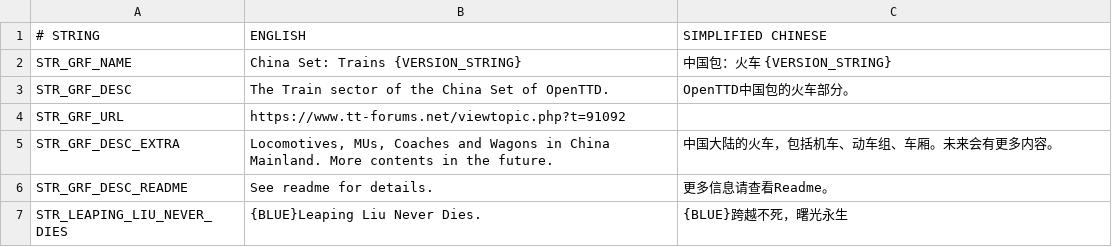
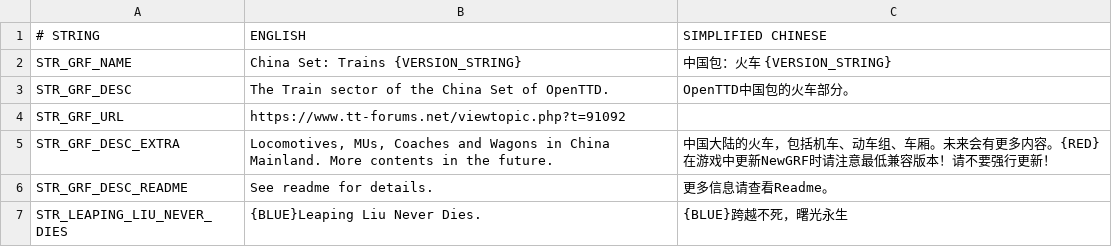
Before and after one commit to OpenTTD-China-Set/China-Set-Trains, a CSV file: docs/str.CSV, drawn as a sheet; only a part is shown.

Commit message:
add attention to desc

```diff
--- a/docs/str.CSV
+++ b/docs/str.CSV
@@ -4,3 +4,3 @@ STR_GRF_DESC,The Train sector of the China Set of OpenTTD.,OpenTTD中国包的
 STR_GRF_URL,https://www.tt-forums.net/viewtopic.php?t=91092,
-STR_GRF_DESC_EXTRA," Locomotives, MUs, Coaches and Wagons in China Mainland. More contents in the future.",中国大陆的火车，包括机车、动车组、车厢。未来会有更多内容。
+STR_GRF_DESC_EXTRA," Locomotives, MUs, Coaches and Wagons in China Mainland. More contents in the future.",中国大陆的火车，包括机车、动车组、车厢。未来会有更多内容。{RED}在游戏中更新NewGRF时请注意最低兼容版本！请不要强行更新！
 STR_GRF_DESC_README,See readme for details.,更多信息请查看Readme。
```
